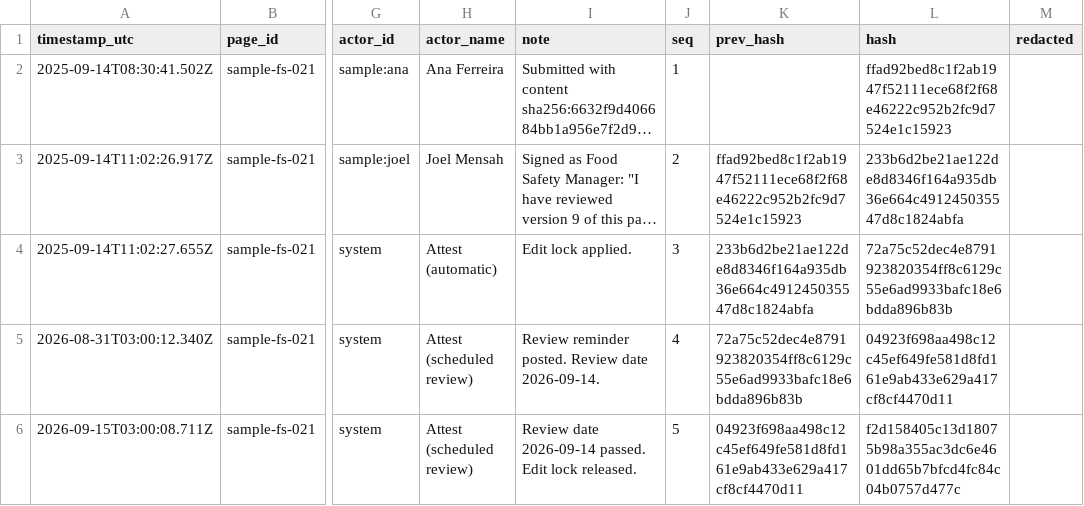
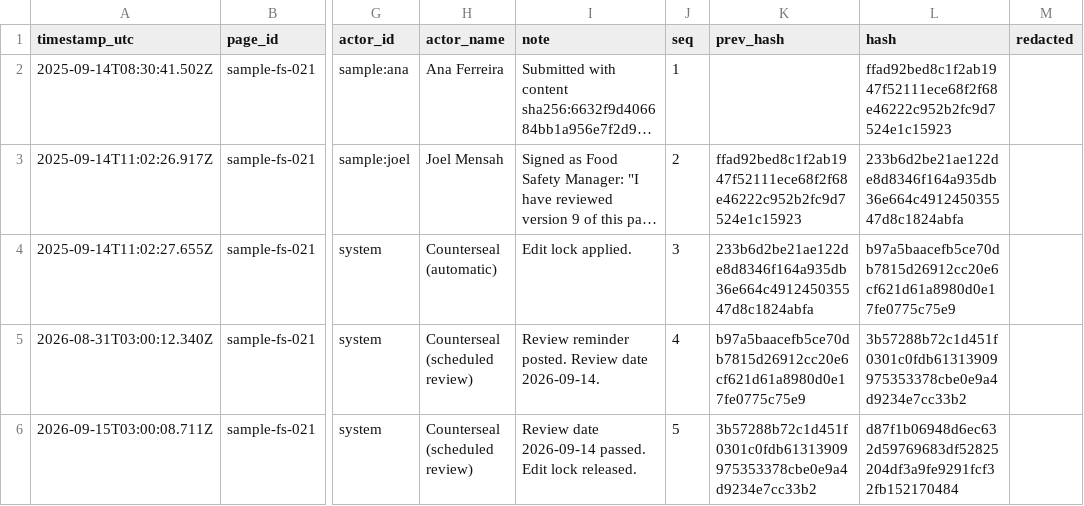
Before and after one commit to bytommynewman/attest-site, a CSV file: media/samples/fs-021-audit.csv, drawn as a sheet; only a part is shown, gaps mark what is left out; long unchanged cells end in …; the diff names each change by its address in the sheet, - before the commit and + after, or states it on an @@ line.

```diff
--- a/media/samples/fs-021-audit.csv
+++ b/media/samples/fs-021-audit.csv
-H4 (actor_name): Attest (automatic)
+H4 (actor_name): Counterseal (automatic)
-L4 (hash): 72a75c52dec4e8791923820354ff8c6129c55e6ad9933bafc18e6bdda896b83b
+L4 (hash): b97a5baacefb5ce70db7815d26912cc20e6cf621d61a8980d0e17fe0775c75e9
-H5:H6 (actor_name): Attest (scheduled review)
+H5:H6 (actor_name): Counterseal (scheduled review)
-K5 (prev_hash): 72a75c52dec4e8791923820354ff8c6129c55e6ad9933bafc18e6bdda896b83b
+K5 (prev_hash): b97a5baacefb5ce70db7815d26912cc20e6cf621d61a8980d0e17fe0775c75e9
-L5 (hash): 04923f698aa498c12c45ef649fe581d8fd161e9ab433e629a417cf8cf4470d11
+L5 (hash): 3b57288b72c1d451f0301c0fdb61313909975353378cbe0e9a4d9234e7cc33b2
-K6 (prev_hash): 04923f698aa498c12c45ef649fe581d8fd161e9ab433e629a417cf8cf4470d11
+K6 (prev_hash): 3b57288b72c1d451f0301c0fdb61313909975353378cbe0e9a4d9234e7cc33b2
-L6 (hash): f2d158405c13d18075b98a355ac3dc6e4601dd65b7bfcd4fc84c04b0757d477c
+L6 (hash): d87f1b06948d6ec632d59769683df52825204df3a9fe9291fcf32fb152170484
```
Also changed, not shown: media/samples/sec-002-audit.csv, media/samples/sop-014-audit.csv, 14 other files.
